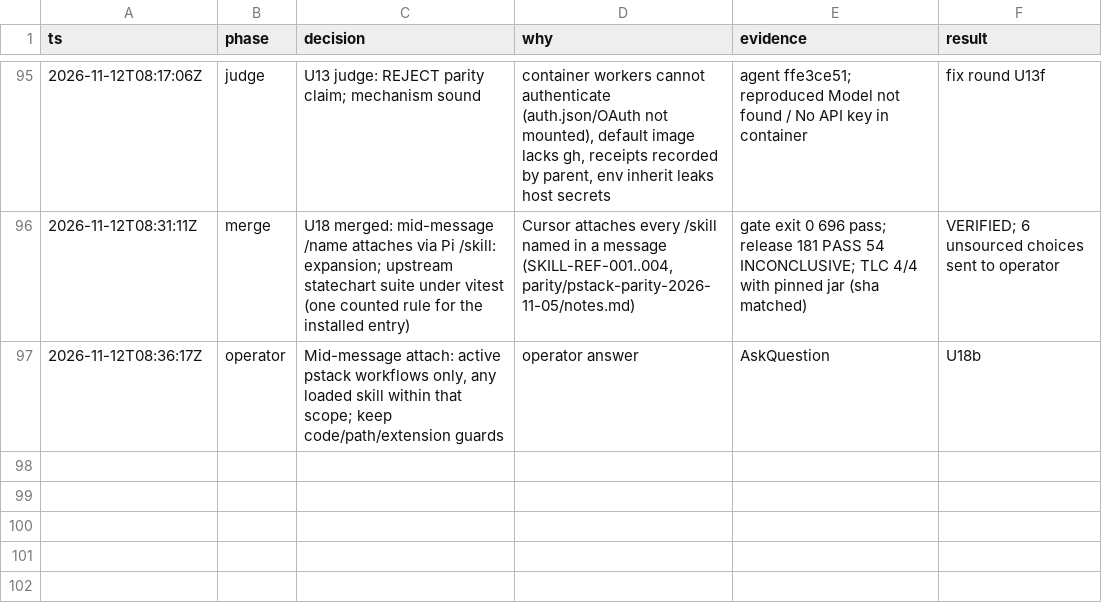
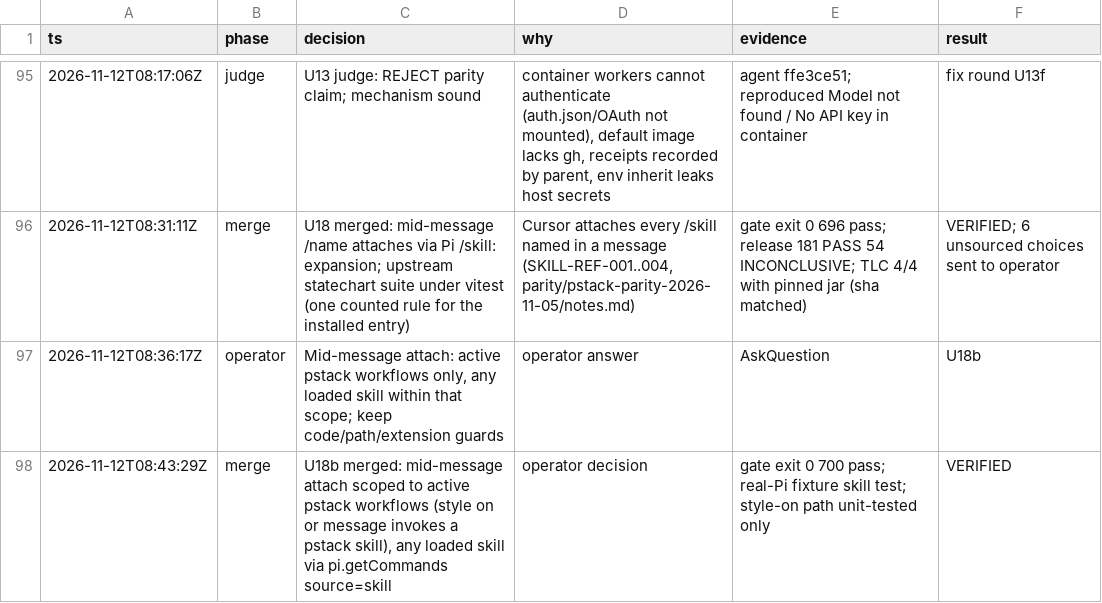
Before and after one commit to just-joshn/pi-customizations, a TSV file: parity/pi-native-tmux-2026-11-11/decisions.tsv, drawn as a sheet; only a part is shown, gaps mark what is left out.

Commit message:
docs(parity): log U18b merge

```diff
--- a/parity/pi-native-tmux-2026-11-11/decisions.tsv
+++ b/parity/pi-native-tmux-2026-11-11/decisions.tsv
@@ -97 +97,2 @@ ts	phase	decision	why	evidence	result
 2026-11-12T08:36:17Z	operator	Mid-message attach: active pstack workflows only, any loaded skill within that scope; keep code/path/extension guards	operator answer	AskQuestion	U18b
+2026-11-12T08:43:29Z	merge	U18b merged: mid-message attach scoped to active pstack workflows (style on or message invokes a pstack skill), any loaded skill via pi.getCommands source=skill	operator decision	gate exit 0 700 pass; real-Pi fixture skill test; style-on path unit-tested only	VERIFIED
```
